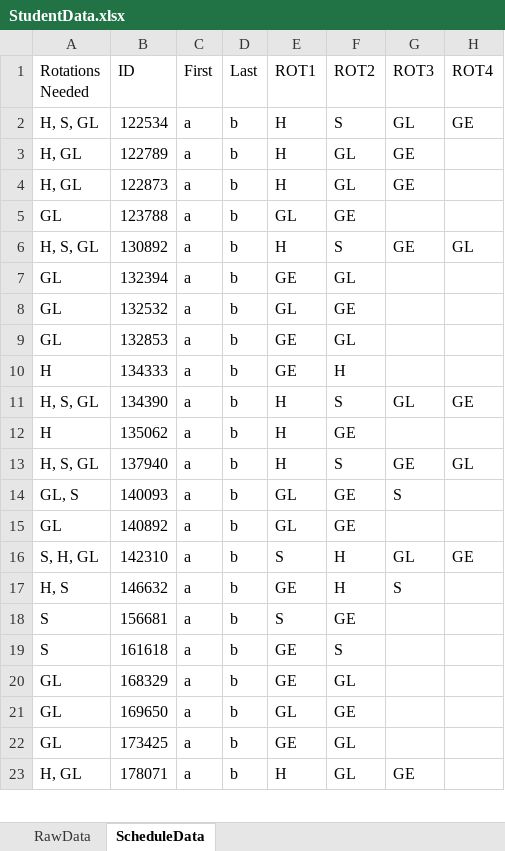
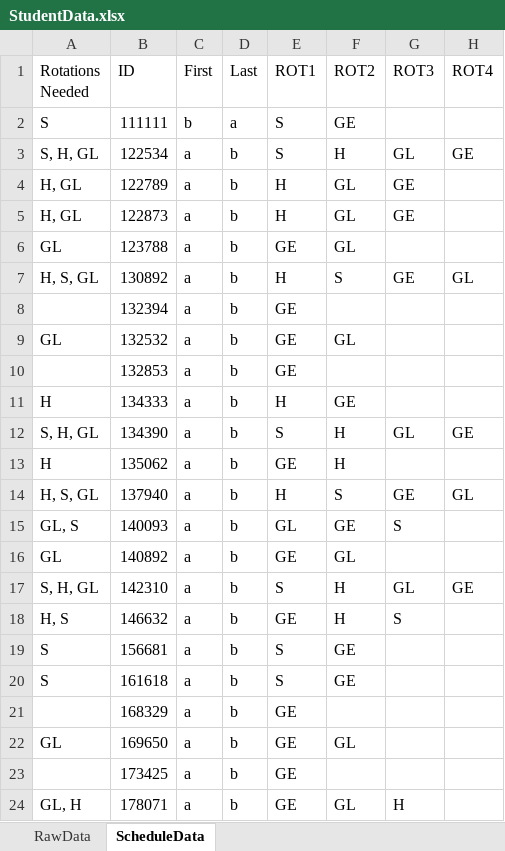
Before and after one commit to Compacted-Design/Invited-Meeting-Scheduler, an Excel workbook: data/StudentData.xlsx, sheet ScheduleData, drawn as a sheet; only a part is shown; values as stored, in another font and other column widths than the file's, no borders; addresses are those after the commit; the diff covers the shown part only; the diff names each change by its address in the sheet, - before the commit and + after, or states it on an @@ line.

Commit message:
Optimizing Schedules

```diff
--- a/data/StudentData.xlsx (sheet ScheduleData)
+++ b/data/StudentData.xlsx (sheet ScheduleData)
+row 2: S | 111111 | b | a | S | GE
-A3 (Rotations Needed): H, S, GL
+A3 (Rotations Needed): S, H, GL
-E3 (ROT1): H
+E3 (ROT1): S
-F3 (ROT2): S
+F3 (ROT2): H
-E6 (ROT1): GL
+E6 (ROT1): GE
-F6 (ROT2): GE
+F6 (ROT2): GL
-A8 (Rotations Needed): GL
+A8 (Rotations Needed): (empty)
-F8 (ROT2): GL
+F8 (ROT2): (empty)
-E9 (ROT1): GL
+E9 (ROT1): GE
-F9 (ROT2): GE
+F9 (ROT2): GL
-A10 (Rotations Needed): GL
+A10 (Rotations Needed): (empty)
-F10 (ROT2): GL
+F10 (ROT2): (empty)
-E11 (ROT1): GE
+E11 (ROT1): H
-F11 (ROT2): H
+F11 (ROT2): GE
-A12 (Rotations Needed): H, S, GL
+A12 (Rotations Needed): S, H, GL
-E12 (ROT1): H
+E12 (ROT1): S
-F12 (ROT2): S
+F12 (ROT2): H
-E13 (ROT1): H
+E13 (ROT1): GE
-F13 (ROT2): GE
+F13 (ROT2): H
-E16 (ROT1): GL
+E16 (ROT1): GE
-F16 (ROT2): GE
+F16 (ROT2): GL
-E20 (ROT1): GE
+E20 (ROT1): S
-F20 (ROT2): S
+F20 (ROT2): GE
-A21 (Rotations Needed): GL
+A21 (Rotations Needed): (empty)
-F21 (ROT2): GL
+F21 (ROT2): (empty)
-E22 (ROT1): GL
+E22 (ROT1): GE
-F22 (ROT2): GE
+F22 (ROT2): GL
-A23 (Rotations Needed): GL
+A23 (Rotations Needed): (empty)
-F23 (ROT2): GL
+F23 (ROT2): (empty)
-A24 (Rotations Needed): H, GL
+A24 (Rotations Needed): GL, H
-E24 (ROT1): H
+E24 (ROT1): GE
-G24 (ROT3): GE
+G24 (ROT3): H
```
Also changed, not shown: 6 added rows, 8 removed rows and 380 edited cells elsewhere in this sheet, sheet RawData, 7 other files.
